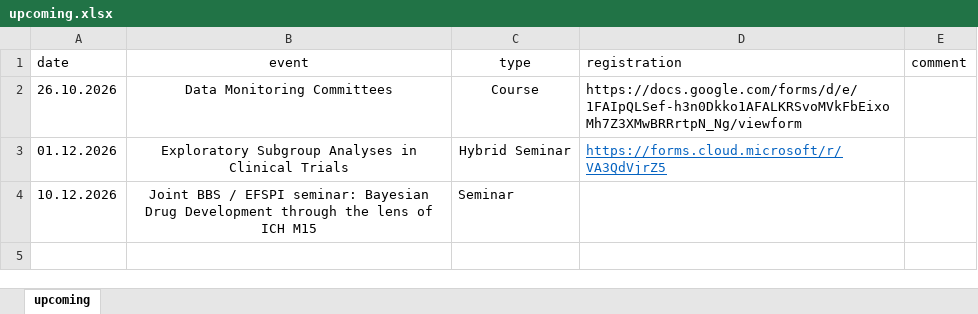
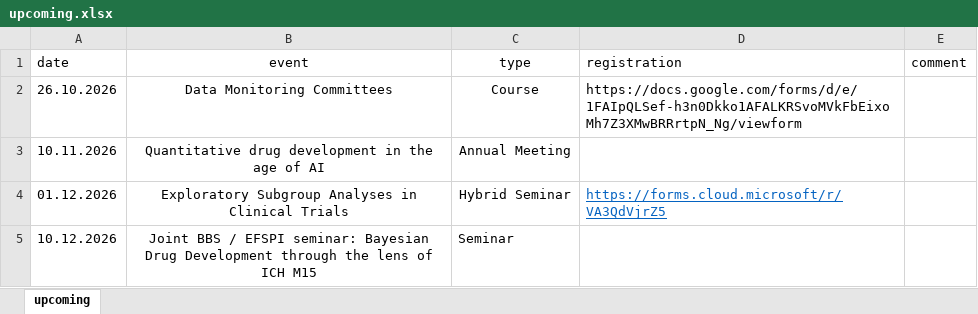
Before and after one commit to baselbiometrics/home, an Excel workbook: data/upcoming.xlsx, sheet upcoming, drawn as a sheet; values as stored, in another font and other column widths than the file's, no borders; charts and pictures not drawn; the diff names each change by its address in the sheet, - before the commit and + after, or states it on an @@ line.

Commit message:
Added first annnouncement for BBS Annual Meeting 2026: Quantitative drug development in the age of AI (on Nov 10th, 2026)

```diff
--- a/data/upcoming.xlsx (sheet upcoming)
+++ b/data/upcoming.xlsx (sheet upcoming)
+row 3: 10.11.2026 | Quantitative drug development in the age of AI | Annual Meeting
```
Also changed, not shown: 4 other files.
